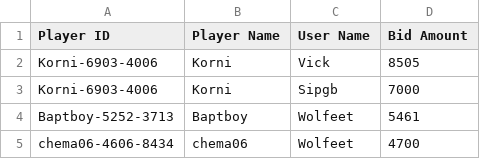
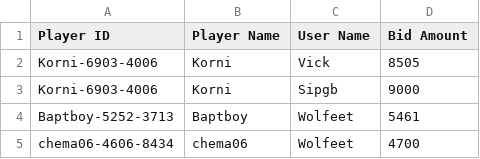
Before and after one commit to SergioGarcia00/MKWAtlasFantasy, a CSV file: src/lib/oldBids/all_bids (3).csv, drawn as a sheet.

```diff
--- a/src/lib/oldBids/all_bids (3).csv
+++ b/src/lib/oldBids/all_bids (3).csv
@@ -2,3 +2,3 @@ Player ID,Player Name,User Name,Bid Amount
 "Korni-6903-4006","Korni","Vick",8505
-"Korni-6903-4006","Korni","Sipgb",7000
+"Korni-6903-4006","Korni","Sipgb",9000
 "Baptboy-5252-3713","Baptboy","Wolfeet",5461
```
Also changed, not shown: 7 other files.
